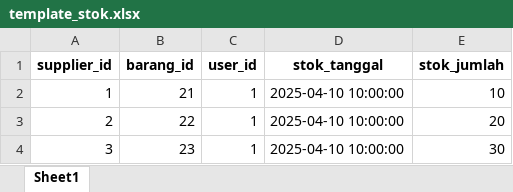
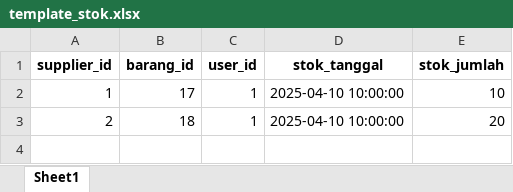
Before and after one commit to Ghetsa/PWL_Ghetsa-Ramadhani, an Excel workbook: POS/public/template_stok.xlsx, sheet Sheet1, drawn as a sheet; values as stored, in another font and other column widths than the file's, no borders; the diff names each change by its address in the sheet, - before the commit and + after, or states it on an @@ line.

Commit message:
IMPLEMENTASI JS-08 PRAKTIKUM 1: Implementasi Upload File untuk import data (Penjualan)✨

```diff
--- a/POS/public/template_stok.xlsx (sheet Sheet1)
+++ b/POS/public/template_stok.xlsx (sheet Sheet1)
-B2 (barang_id): 21
+B2 (barang_id): 17
-B3 (barang_id): 22
+B3 (barang_id): 18
-row 4: 3 | 23 | 1 | 2025-04-10 10:00:00 | 30
```
Also changed, not shown: 4 other files.
